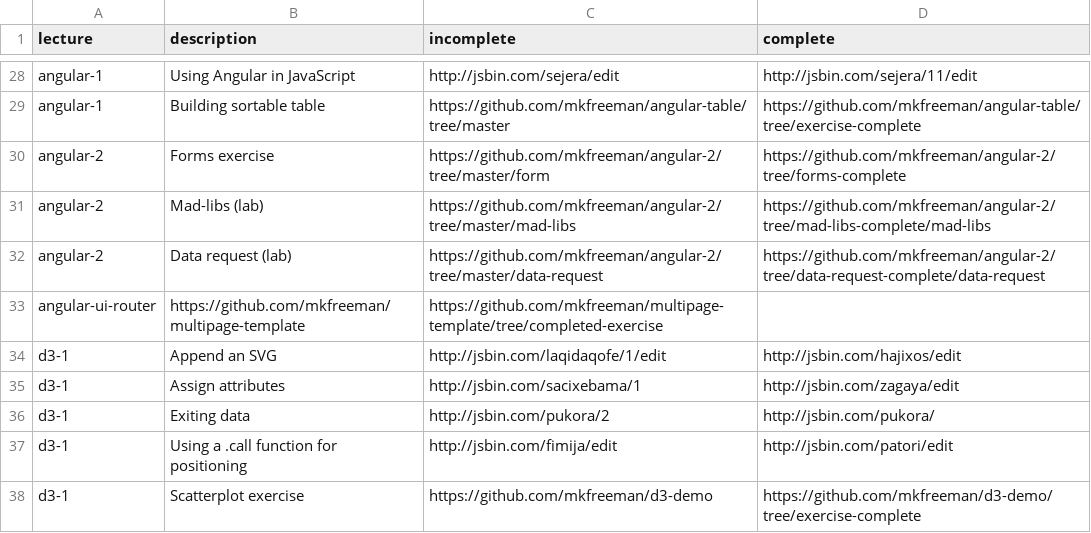
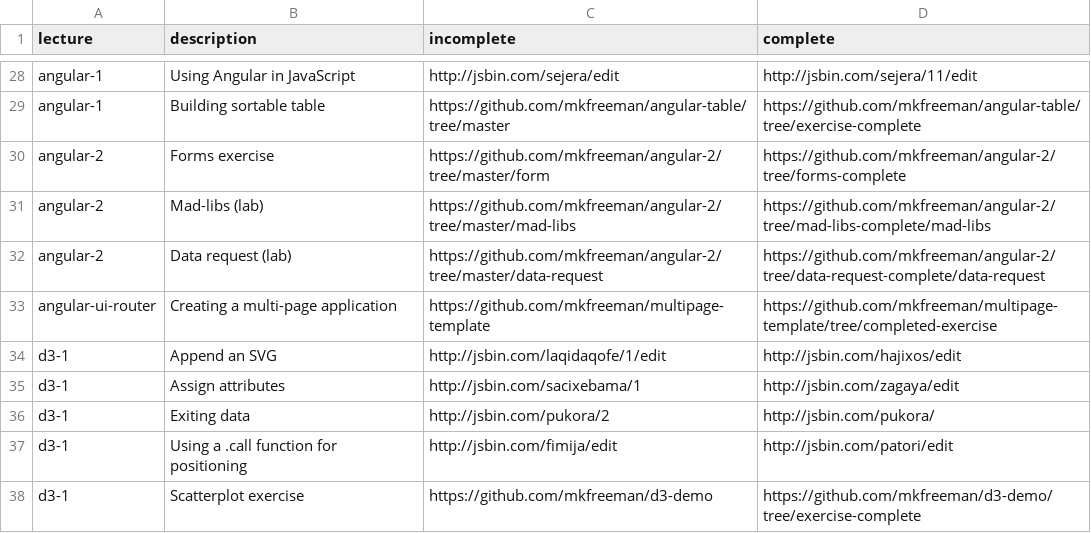
Before and after one commit to mkfreeman/info343, a CSV file: data/exercises.csv, drawn as a sheet; only a part is shown, gaps mark what is left out; removed rows and columns are numbered as before the commit, all else as after; the diff names each change by its address in the sheet, - before the commit and + after, or states it on an @@ line.

Commit message:
Fixed lecture exercises typo

```diff
--- a/data/exercises.csv
+++ b/data/exercises.csv
-row 33: angular-ui-router | https://github.com/mkfreeman/multipage-template | https://github.com/mkfreeman/multipage-template/tree/completed-exercise
+row 33: angular-ui-router | Creating a multi-page application | https://github.com/mkfreeman/multipage-template | https://github.com/mkfreeman/multipage-template/tree/completed-exercise
```
